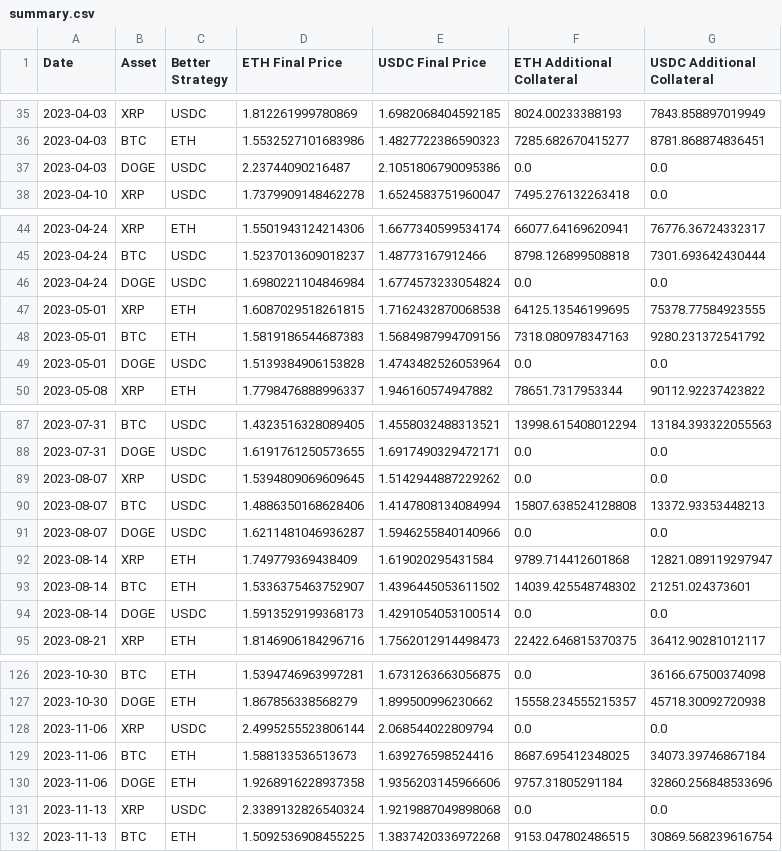
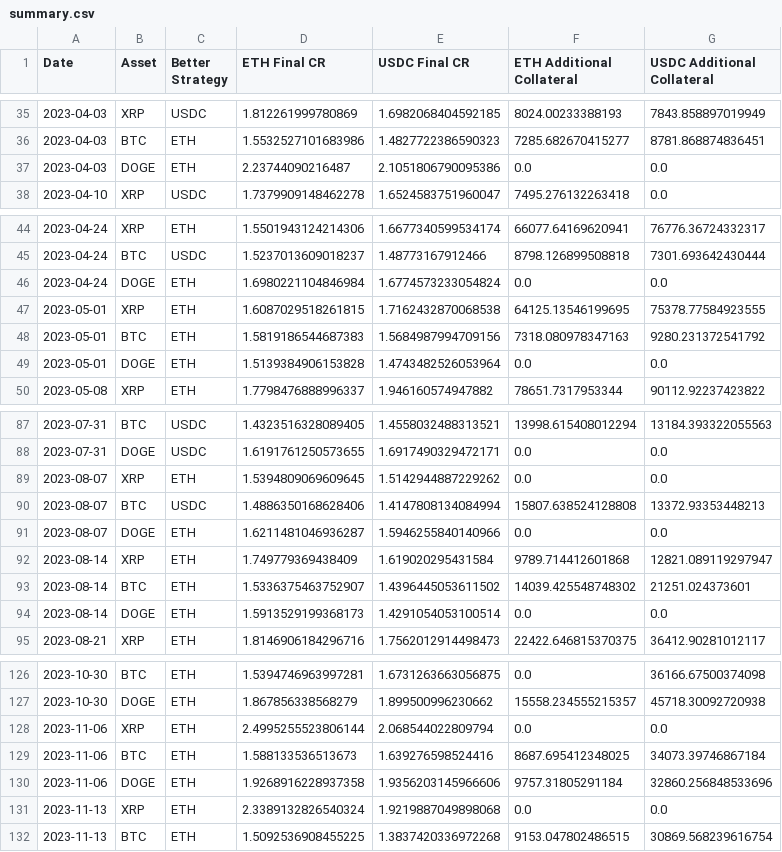
Before and after one commit to FlothToken/Flare_Agent_Collateral_Analysis, a CSV file: Vault Initiation Timing/summary.csv, drawn as a sheet; only a part is shown, gaps mark what is left out; the diff covers the shown part only.

```diff
--- a/Vault Initiation Timing/summary.csv
+++ b/Vault Initiation Timing/summary.csv
@@ -1 +1 @@
-Date,Asset,Better Strategy,ETH Final Price,USDC Final Price,ETH Additional Collateral,USDC Additional Collateral
+Date,Asset,Better Strategy,ETH Final CR,USDC Final CR,ETH Additional Collateral,USDC Additional Collateral
@@ -36,3 +36,3 @@ Date,Asset,Better Strategy,ETH Final Price,USDC Final Price,ETH Additional Colla
 2023-04-03,BTC,ETH,1.5532527101683986,1.4827722386590323,7285.682670415277,8781.868874836451
-2023-04-03,DOGE,USDC,2.23744090216487,2.1051806790095386,0.0,0.0
+2023-04-03,DOGE,ETH,2.23744090216487,2.1051806790095386,0.0,0.0
 2023-04-10,XRP,USDC,1.7379909148462278,1.6524583751960047,7495.276132263418,0.0
@@ -45,6 +45,6 @@ Date,Asset,Better Strategy,ETH Final Price,USDC Final Price,ETH Additional Colla
 2023-04-24,BTC,USDC,1.5237013609018237,1.48773167912466,8798.126899508818,7301.693642430444
-2023-04-24,DOGE,USDC,1.6980221104846984,1.6774573233054824,0.0,0.0
+2023-04-24,DOGE,ETH,1.6980221104846984,1.6774573233054824,0.0,0.0
 2023-05-01,XRP,ETH,1.6087029518261815,1.7162432870068538,64125.13546199695,75378.77584923555
 2023-05-01,BTC,ETH,1.5819186544687383,1.5684987994709156,7318.080978347163,9280.231372541792
-2023-05-01,DOGE,USDC,1.5139384906153828,1.4743482526053964,0.0,0.0
+2023-05-01,DOGE,ETH,1.5139384906153828,1.4743482526053964,0.0,0.0
 2023-05-08,XRP,ETH,1.7798476888996337,1.946160574947882,78651.7317953344,90112.92237423822
@@ -88,8 +88,8 @@ Date,Asset,Better Strategy,ETH Final Price,USDC Final Price,ETH Additional Colla
 2023-07-31,DOGE,USDC,1.6191761250573655,1.6917490329472171,0.0,0.0
-2023-08-07,XRP,USDC,1.5394809069609645,1.5142944887229262,0.0,0.0
+2023-08-07,XRP,ETH,1.5394809069609645,1.5142944887229262,0.0,0.0
 2023-08-07,BTC,USDC,1.4886350168628406,1.4147808134084994,15807.638524128808,13372.93353448213
-2023-08-07,DOGE,USDC,1.6211481046936287,1.5946255840140966,0.0,0.0
+2023-08-07,DOGE,ETH,1.6211481046936287,1.5946255840140966,0.0,0.0
 2023-08-14,XRP,ETH,1.749779369438409,1.619020295431584,9789.714412601868,12821.089119297947
 2023-08-14,BTC,ETH,1.5336375463752907,1.4396445053611502,14039.425548748302,21251.024373601
-2023-08-14,DOGE,USDC,1.5913529199368173,1.4291054053100514,0.0,0.0
+2023-08-14,DOGE,ETH,1.5913529199368173,1.4291054053100514,0.0,0.0
 2023-08-21,XRP,ETH,1.8146906184296716,1.7562012914498473,22422.646815370375,36412.90281012117
@@ -127,6 +127,6 @@ Date,Asset,Better Strategy,ETH Final Price,USDC Final Price,ETH Additional Colla
 2023-10-30,DOGE,ETH,1.867856338568279,1.899500996230662,15558.234555215357,45718.30092720938
-2023-11-06,XRP,USDC,2.4995255523806144,2.068544022809794,0.0,0.0
+2023-11-06,XRP,ETH,2.4995255523806144,2.068544022809794,0.0,0.0
 2023-11-06,BTC,ETH,1.588133536513673,1.639276598524416,8687.695412348025,34073.39746867184
 2023-11-06,DOGE,ETH,1.9268916228937358,1.9356203145966606,9757.31805291184,32860.256848533696
-2023-11-13,XRP,USDC,2.3389132826540324,1.9219887049898068,0.0,0.0
+2023-11-13,XRP,ETH,2.3389132826540324,1.9219887049898068,0.0,0.0
 2023-11-13,BTC,ETH,1.5092536908455225,1.3837420336972268,9153.047802486515,30869.568239616754
```
Also changed, not shown: 3 edited cells elsewhere in this file, 4 other files.
